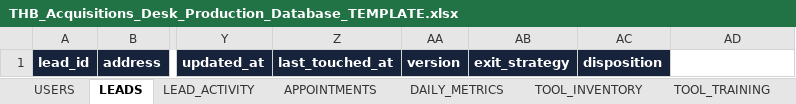
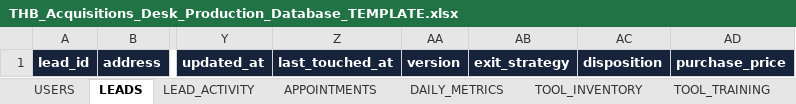
Before and after one commit to juantwinhomes/Juan-Diaz-CEO-Twin-Home-Buyer, an Excel workbook: apps/acquisitions-desk/docs/THB_Acquisitions_Desk_Production_Database_TEMPLATE.xlsx, sheet LEADS, drawn as a sheet; only a part is shown, gaps mark what is left out; values as stored, in another font and other column widths than the file's, no borders; the diff names each change by its address in the sheet, - before the commit and + after, or states it on an @@ line.

```diff
--- a/apps/acquisitions-desk/docs/THB_Acquisitions_Desk_Production_Database_TEMPLATE.xlsx (sheet LEADS)
+++ b/apps/acquisitions-desk/docs/THB_Acquisitions_Desk_Production_Database_TEMPLATE.xlsx (sheet LEADS)
-AD1: (empty)
+AD1: purchase_price
-AD1 fill: none
+AD1 fill: #17223B
```
Also changed, not shown: sheet TOOL_INVENTORY, sheet USERS, sheet SETTINGS, 11 other files.
